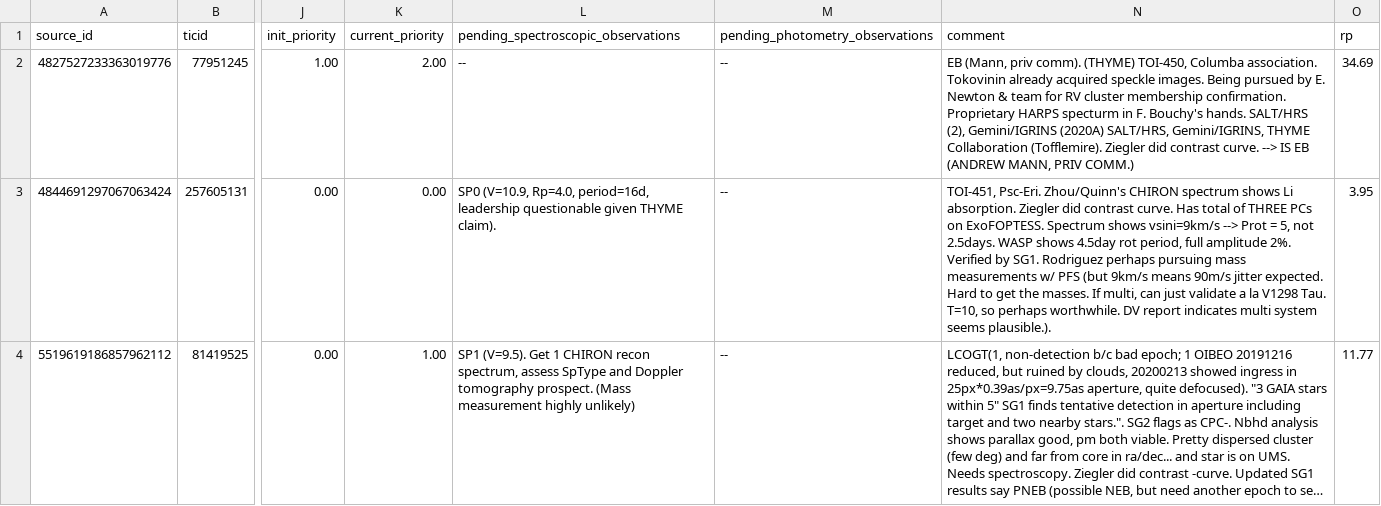
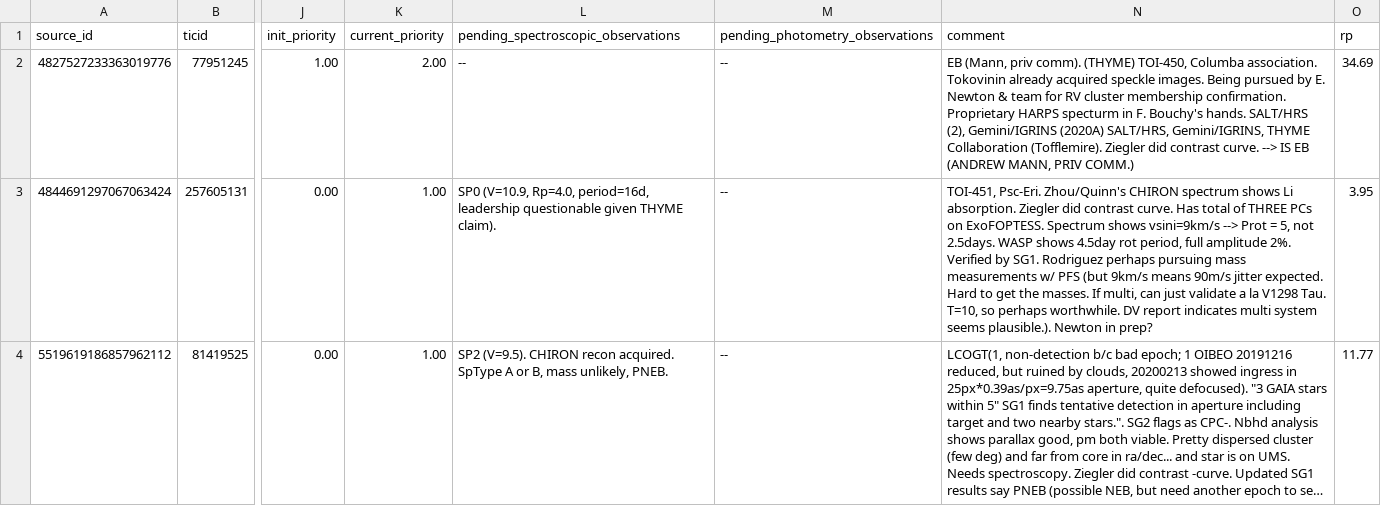
Before and after one commit to lgbouma/cdips_followup, a CSV file: data/candidate_database/candidates.csv, drawn as a sheet; only a part is shown, gaps mark what is left out; long unchanged cells end in …; the diff covers the shown part only; the diff names each change by its address in the sheet, - before the commit and + after, or states it on an @@ line.

Commit message:
[WIP] cand db priority update

```diff
--- a/data/candidate_database/candidates.csv
+++ b/data/candidate_database/candidates.csv
-K3 (current_priority): 0.00
+K3 (current_priority): 1.00
-N3 (comment): …seems plausible.).
+N3 (comment): …seems plausible.). Newton in prep?
-L4: SP1 (V=9.5). Get 1 CHIRON recon spectrum, assess SpType and Doppler tomography prospect. (Mass measurement highly unlikely)
+L4: SP2 (V=9.5). CHIRON recon acquired. SpType A or B, mass unlikely, PNEB.
```
Also changed, not shown: 16 edited cells elsewhere in this file.
